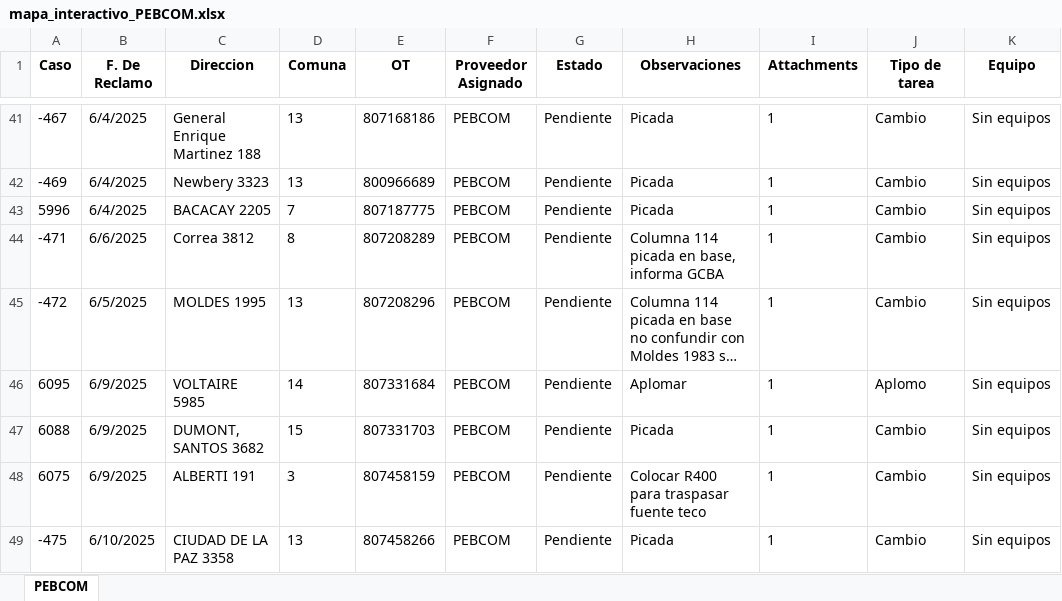
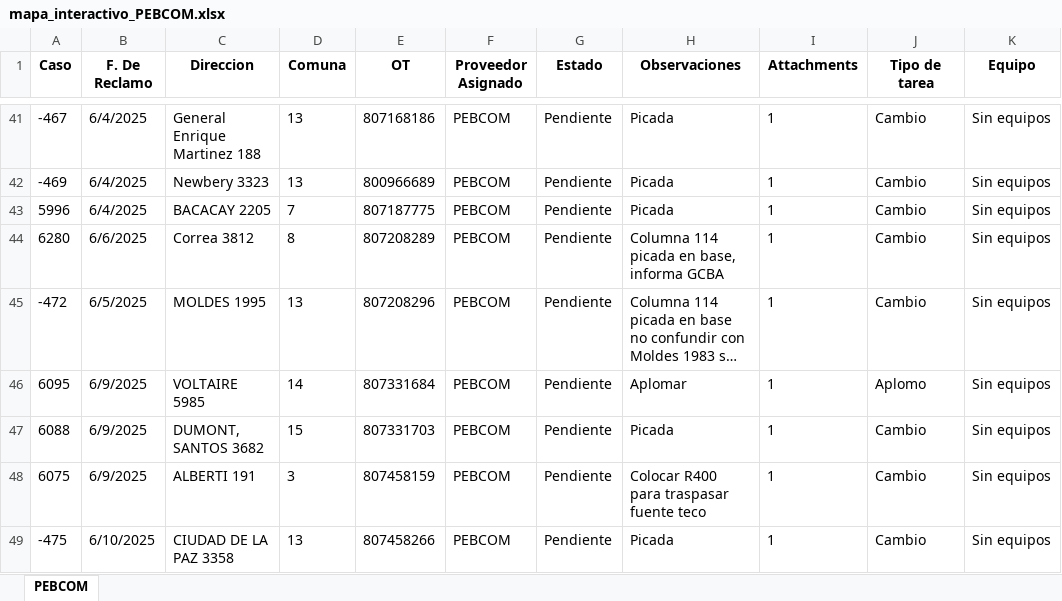
Before and after one commit to riv1matias/mapa_pebcom, an Excel workbook: mapa_interactivo_PEBCOM.xlsx, sheet PEBCOM, drawn as a sheet; only a part is shown, gaps mark what is left out; long unchanged cells end in …; values as stored, in another font and other column widths than the file's, no borders; the diff names each change by its address in the sheet, - before the commit and + after, or states it on an @@ line.

Commit message:
🔄 Actualización automática del index.html y archivo Excel

```diff
--- a/mapa_interactivo_PEBCOM.xlsx (sheet PEBCOM)
+++ b/mapa_interactivo_PEBCOM.xlsx (sheet PEBCOM)
-A44 (Caso): -471
+A44 (Caso): 6280
```
Also changed, not shown: 1 other file.
